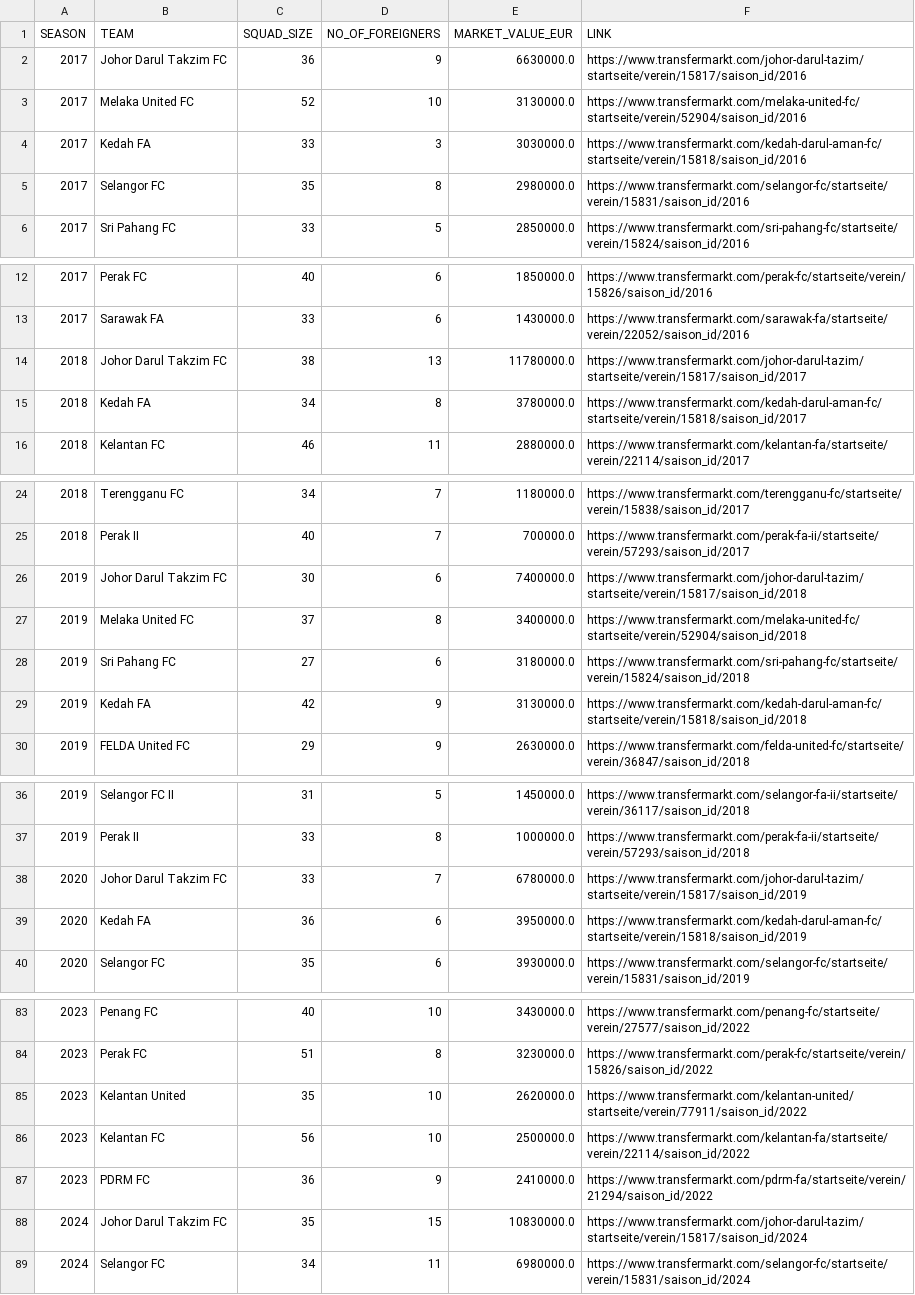
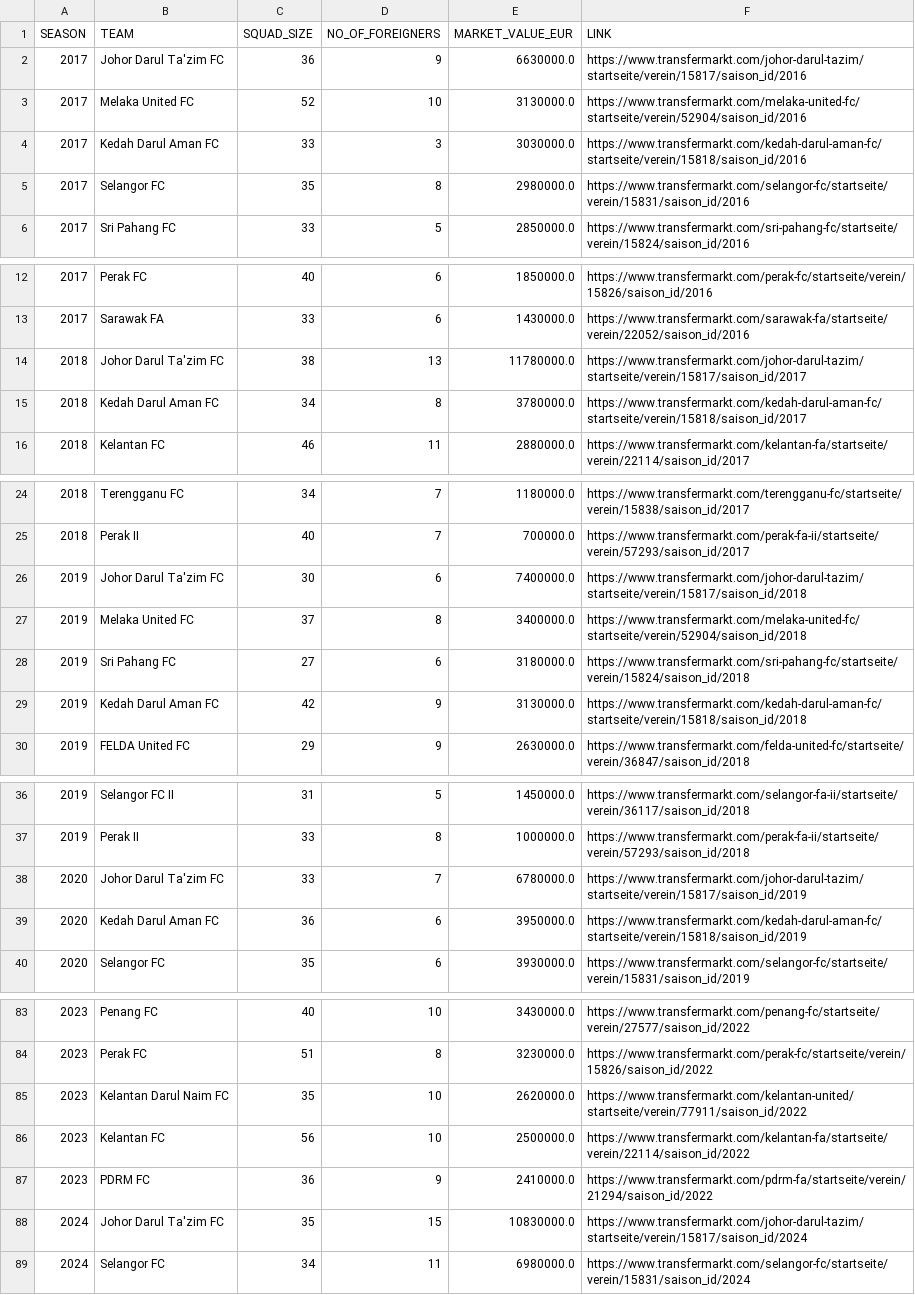
Before and after one commit to IzzatZanail/MalaysiaSuperLeague_TransfermrktDataScraping, a CSV file: datacsv/MSL_TeamPages.csv, drawn as a sheet; only a part is shown, gaps mark what is left out; the diff covers the shown part only.

Commit message:
update data

```diff
--- a/datacsv/MSL_TeamPages.csv
+++ b/datacsv/MSL_TeamPages.csv
@@ -1,5 +1,5 @@
 SEASON,TEAM,SQUAD_SIZE,NO_OF_FOREIGNERS,MARKET_VALUE_EUR,LINK
-2017,Johor Darul Takzim FC,36,9,6630000.0,https://www.transfermarkt.com/johor-darul-tazim/startseite/verein/15817/saison_id/2016
+2017,Johor Darul Ta'zim FC,36,9,6630000.0,https://www.transfermarkt.com/johor-darul-tazim/startseite/verein/15817/saison_id/2016
 2017,Melaka United FC,52,10,3130000.0,https://www.transfermarkt.com/melaka-united-fc/startseite/verein/52904/saison_id/2016
-2017,Kedah FA,33,3,3030000.0,https://www.transfermarkt.com/kedah-darul-aman-fc/startseite/verein/15818/saison_id/2016
+2017,Kedah Darul Aman FC,33,3,3030000.0,https://www.transfermarkt.com/kedah-darul-aman-fc/startseite/verein/15818/saison_id/2016
 2017,Selangor FC,35,8,2980000.0,https://www.transfermarkt.com/selangor-fc/startseite/verein/15831/saison_id/2016
@@ -13,4 +13,4 @@ SEASON,TEAM,SQUAD_SIZE,NO_OF_FOREIGNERS,MARKET_VALUE_EUR,LINK
 2017,Sarawak FA,33,6,1430000.0,https://www.transfermarkt.com/sarawak-fa/startseite/verein/22052/saison_id/2016
-2018,Johor Darul Takzim FC,38,13,11780000.0,https://www.transfermarkt.com/johor-darul-tazim/startseite/verein/15817/saison_id/2017
-2018,Kedah FA,34,8,3780000.0,https://www.transfermarkt.com/kedah-darul-aman-fc/startseite/verein/15818/saison_id/2017
+2018,Johor Darul Ta'zim FC,38,13,11780000.0,https://www.transfermarkt.com/johor-darul-tazim/startseite/verein/15817/saison_id/2017
+2018,Kedah Darul Aman FC,34,8,3780000.0,https://www.transfermarkt.com/kedah-darul-aman-fc/startseite/verein/15818/saison_id/2017
 2018,Kelantan FC,46,11,2880000.0,https://www.transfermarkt.com/kelantan-fa/startseite/verein/22114/saison_id/2017
@@ -25,6 +25,6 @@ SEASON,TEAM,SQUAD_SIZE,NO_OF_FOREIGNERS,MARKET_VALUE_EUR,LINK
 2018,Perak II,40,7,700000.0,https://www.transfermarkt.com/perak-fa-ii/startseite/verein/57293/saison_id/2017
-2019,Johor Darul Takzim FC,30,6,7400000.0,https://www.transfermarkt.com/johor-darul-tazim/startseite/verein/15817/saison_id/2018
+2019,Johor Darul Ta'zim FC,30,6,7400000.0,https://www.transfermarkt.com/johor-darul-tazim/startseite/verein/15817/saison_id/2018
 2019,Melaka United FC,37,8,3400000.0,https://www.transfermarkt.com/melaka-united-fc/startseite/verein/52904/saison_id/2018
 2019,Sri Pahang FC,27,6,3180000.0,https://www.transfermarkt.com/sri-pahang-fc/startseite/verein/15824/saison_id/2018
-2019,Kedah FA,42,9,3130000.0,https://www.transfermarkt.com/kedah-darul-aman-fc/startseite/verein/15818/saison_id/2018
+2019,Kedah Darul Aman FC,42,9,3130000.0,https://www.transfermarkt.com/kedah-darul-aman-fc/startseite/verein/15818/saison_id/2018
 2019,FELDA United FC,29,9,2630000.0,https://www.transfermarkt.com/felda-united-fc/startseite/verein/36847/saison_id/2018
@@ -37,4 +37,4 @@ SEASON,TEAM,SQUAD_SIZE,NO_OF_FOREIGNERS,MARKET_VALUE_EUR,LINK
 2019,Perak II,33,8,1000000.0,https://www.transfermarkt.com/perak-fa-ii/startseite/verein/57293/saison_id/2018
-2020,Johor Darul Takzim FC,33,7,6780000.0,https://www.transfermarkt.com/johor-darul-tazim/startseite/verein/15817/saison_id/2019
-2020,Kedah FA,36,6,3950000.0,https://www.transfermarkt.com/kedah-darul-aman-fc/startseite/verein/15818/saison_id/2019
+2020,Johor Darul Ta'zim FC,33,7,6780000.0,https://www.transfermarkt.com/johor-darul-tazim/startseite/verein/15817/saison_id/2019
+2020,Kedah Darul Aman FC,36,6,3950000.0,https://www.transfermarkt.com/kedah-darul-aman-fc/startseite/verein/15818/saison_id/2019
 2020,Selangor FC,35,6,3930000.0,https://www.transfermarkt.com/selangor-fc/startseite/verein/15831/saison_id/2019
@@ -84,6 +84,6 @@ SEASON,TEAM,SQUAD_SIZE,NO_OF_FOREIGNERS,MARKET_VALUE_EUR,LINK
 2023,Perak FC,51,8,3230000.0,https://www.transfermarkt.com/perak-fc/startseite/verein/15826/saison_id/2022
-2023,Kelantan United,35,10,2620000.0,https://www.transfermarkt.com/kelantan-united/startseite/verein/77911/saison_id/2022
+2023,Kelantan Darul Naim FC,35,10,2620000.0,https://www.transfermarkt.com/kelantan-united/startseite/verein/77911/saison_id/2022
 2023,Kelantan FC,56,10,2500000.0,https://www.transfermarkt.com/kelantan-fa/startseite/verein/22114/saison_id/2022
 2023,PDRM FC,36,9,2410000.0,https://www.transfermarkt.com/pdrm-fa/startseite/verein/21294/saison_id/2022
-2024,Johor Darul Takzim FC,35,15,10830000.0,https://www.transfermarkt.com/johor-darul-tazim/startseite/verein/15817/saison_id/2024
+2024,Johor Darul Ta'zim FC,35,15,10830000.0,https://www.transfermarkt.com/johor-darul-tazim/startseite/verein/15817/saison_id/2024
 2024,Selangor FC,34,11,6980000.0,https://www.transfermarkt.com/selangor-fc/startseite/verein/15831/saison_id/2024
```
Also changed, not shown: 4 edited cells elsewhere in this file, 2 other files.
